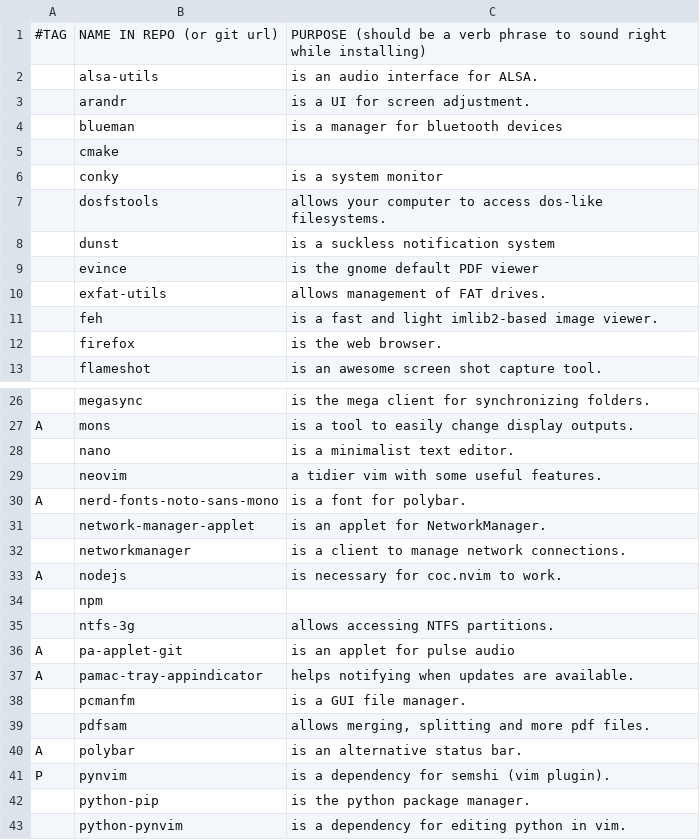
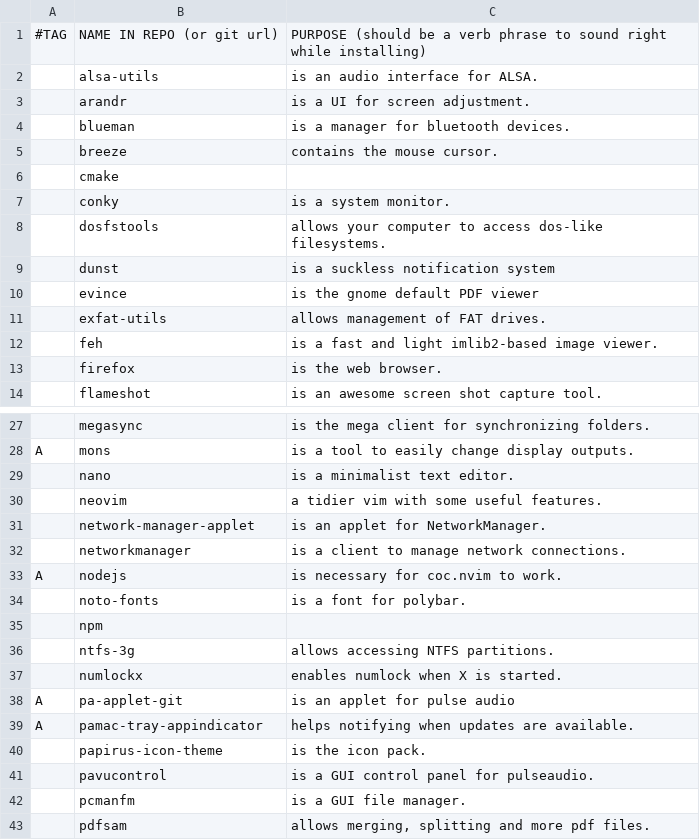
Before and after one commit to GaetanLepage/LARBS, a CSV file: progs_backup.csv, drawn as a sheet; only a part is shown, gaps mark what is left out; the shorter side is filled out with more unchanged rows.

```diff
--- a/progs_backup.csv
+++ b/progs_backup.csv
@@ -3,5 +3,6 @@
 ,arandr,"is a UI for screen adjustment."
-,blueman,"is a manager for bluetooth devices"
+,blueman,"is a manager for bluetooth devices."
+,breeze,"contains the mouse cursor."
 ,cmake,
-,conky,"is a system monitor"
+,conky,"is a system monitor."
 ,dosfstools,"allows your computer to access dos-like filesystems."
@@ -29,3 +30,2 @@ A,mons,"is a tool to easily change display outputs."
 ,neovim,"a tidier vim with some useful features."
-A,nerd-fonts-noto-sans-mono,"is a font for polybar."
 ,network-manager-applet,"is an applet for NetworkManager."
@@ -33,6 +33,10 @@ A,nerd-fonts-noto-sans-mono,"is a font for polybar."
 A,nodejs,"is necessary for coc.nvim to work."
+,noto-fonts,"is a font for polybar."
 ,npm,""
 ,ntfs-3g,"allows accessing NTFS partitions."
+,numlockx,"enables numlock when X is started."
 A,pa-applet-git,"is an applet for pulse audio"
 A,pamac-tray-appindicator,"helps notifying when updates are available."
+,papirus-icon-theme,"is the icon pack."
+,pavucontrol,"is a GUI control panel for pulseaudio."
 ,pcmanfm,"is a GUI file manager."
```
Also changed, not shown: progs.csv, 2 other files.
